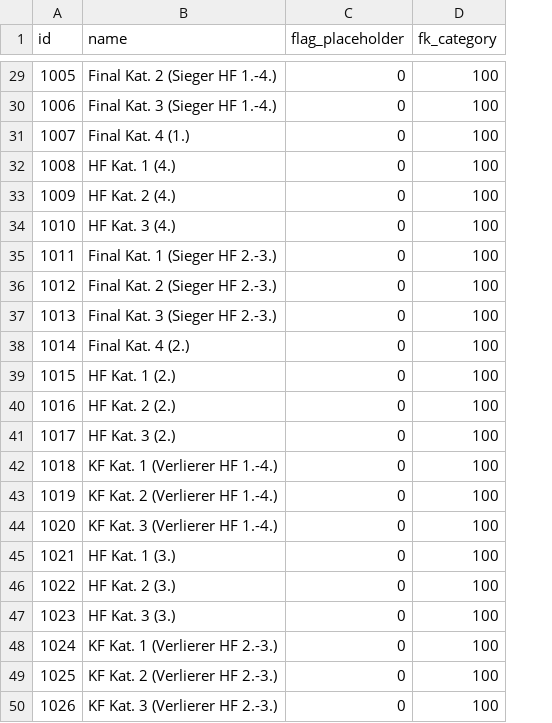
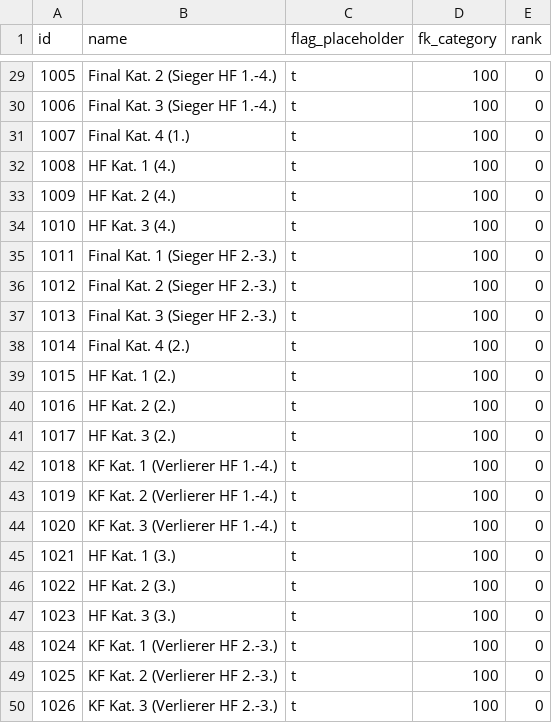
Before and after one commit to lasher23/nightmanager, a CSV file: nightmanager.server/src/main/resources/Team.csv, drawn as a sheet; only a part is shown, gaps mark what is left out; the diff covers the shown part only; the diff names each change by its address in the sheet, - before the commit and + after, or states it on an @@ line.

```diff
--- a/nightmanager.server/src/main/resources/Team.csv
+++ b/nightmanager.server/src/main/resources/Team.csv
+column E (rank), rows 29-50: all 0
-C29:C50 (flag_placeholder): 0
+C29:C50 (flag_placeholder): t
```
Also changed, not shown: 27 edited cells elsewhere in this file, 2 other files.
